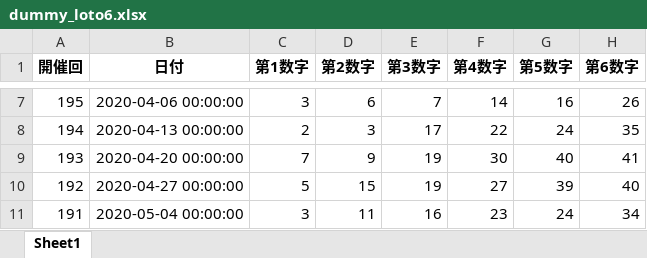
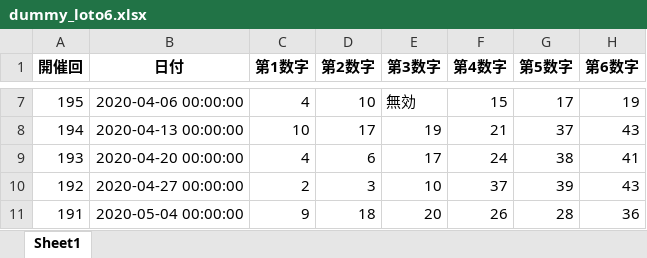
Before and after one commit to KEISIN/GL, an Excel workbook: dummy_loto6.xlsx, sheet Sheet1, drawn as a sheet; only a part is shown, gaps mark what is left out; values as stored, in another font and other column widths than the file's, no borders; the diff covers the shown part only; the diff names each change by its address in the sheet, - before the commit and + after, or states it on an @@ line.

```diff
--- a/dummy_loto6.xlsx (sheet Sheet1)
+++ b/dummy_loto6.xlsx (sheet Sheet1)
-C7 (第1数字): 3
+C7 (第1数字): 4
-D7 (第2数字): 6
+D7 (第2数字): 10
-E7 (第3数字): 7
+E7 (第3数字): 無効
-F7 (第4数字): 14
+F7 (第4数字): 15
-G7 (第5数字): 16
+G7 (第5数字): 17
-H7 (第6数字): 26
+H7 (第6数字): 19
-C8 (第1数字): 2
+C8 (第1数字): 10
-D8 (第2数字): 3
+D8 (第2数字): 17
-E8 (第3数字): 17
+E8 (第3数字): 19
-F8 (第4数字): 22
+F8 (第4数字): 21
-G8 (第5数字): 24
+G8 (第5数字): 37
-H8 (第6数字): 35
+H8 (第6数字): 43
-C9 (第1数字): 7
+C9 (第1数字): 4
-D9 (第2数字): 9
+D9 (第2数字): 6
-E9 (第3数字): 19
+E9 (第3数字): 17
-F9 (第4数字): 30
+F9 (第4数字): 24
-G9 (第5数字): 40
+G9 (第5数字): 38
-C10 (第1数字): 5
+C10 (第1数字): 2
-D10 (第2数字): 15
+D10 (第2数字): 3
-E10 (第3数字): 19
+E10 (第3数字): 10
-F10 (第4数字): 27
+F10 (第4数字): 37
-H10 (第6数字): 40
+H10 (第6数字): 43
-C11 (第1数字): 3
+C11 (第1数字): 9
-D11 (第2数字): 11
+D11 (第2数字): 18
-E11 (第3数字): 16
+E11 (第3数字): 20
-F11 (第4数字): 23
+F11 (第4数字): 26
-G11 (第5数字): 24
+G11 (第5数字): 28
-H11 (第6数字): 34
+H11 (第6数字): 36
```
Also changed, not shown: 1111 edited cells elsewhere in this sheet, 5 other files.
